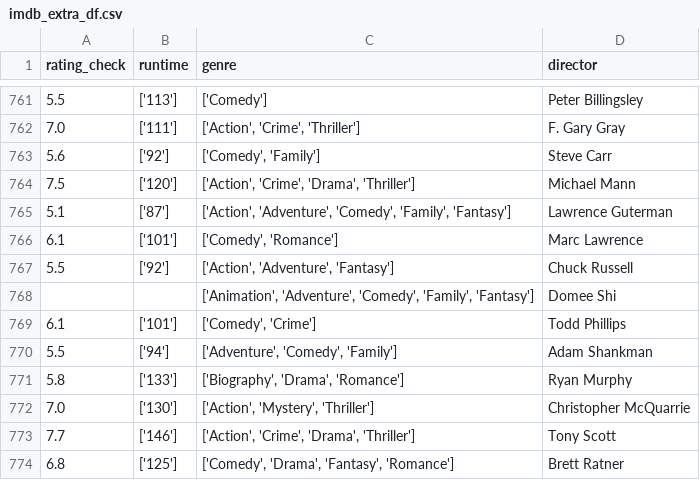
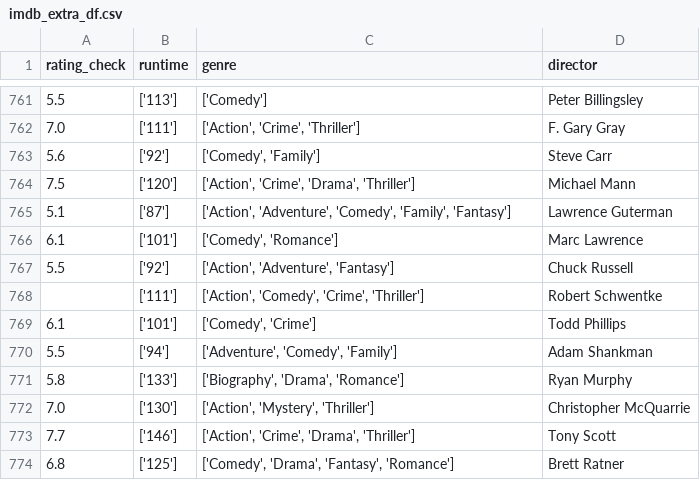
Before and after one commit to lmbauyeung/Final_Project, a CSV file: imdb_extra_df.csv, drawn as a sheet; only a part is shown, gaps mark what is left out.

```diff
--- a/imdb_extra_df.csv
+++ b/imdb_extra_df.csv
@@ -767,3 +767,3 @@ rating_check,runtime,genre,director
 5.5,['92'],"['Action', 'Adventure', 'Fantasy']",Chuck Russell
-,,"['Animation', 'Adventure', 'Comedy', 'Family', 'Fantasy']",Domee Shi
+,['111'],"['Action', 'Comedy', 'Crime', 'Thriller']",Robert Schwentke
 6.1,['101'],"['Comedy', 'Crime']",Todd Phillips
```
Also changed, not shown: full_info_df.csv, 1 other file.
